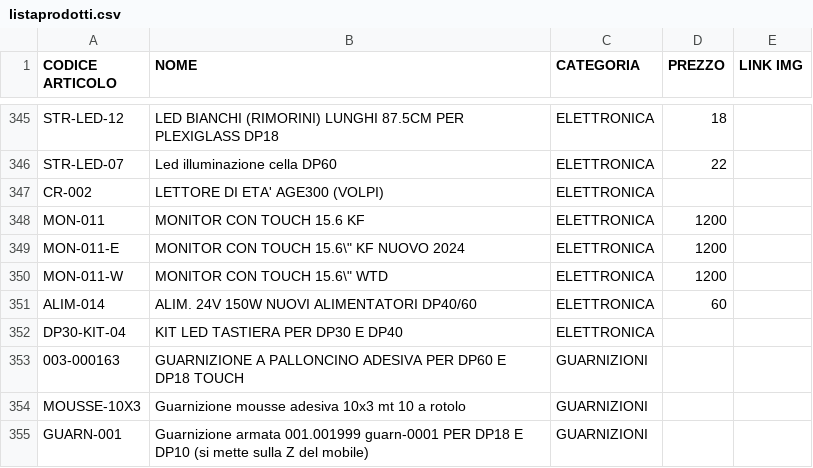
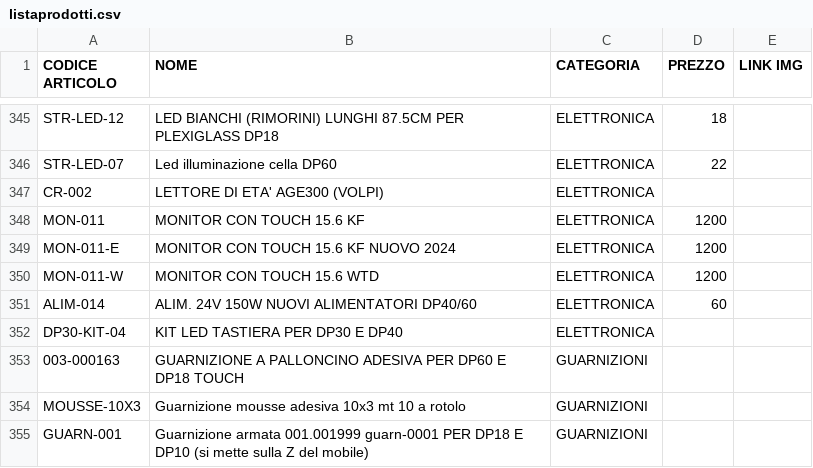
Before and after one commit to MicorhardAss/mhricambi, a CSV file: listaprodotti.csv, drawn as a sheet; only a part is shown, gaps mark what is left out.

Commit message:
Update listaprodotti.csv

```diff
--- a/listaprodotti.csv
+++ b/listaprodotti.csv
@@ -348,4 +348,4 @@ CR-002,LETTORE DI ETA' AGE300 (VOLPI),ELETTRONICA,
 MON-011,MONITOR CON TOUCH 15.6 KF,ELETTRONICA,1200,
-MON-011-E,MONITOR CON TOUCH 15.6\" KF NUOVO 2024,ELETTRONICA,1200,
-MON-011-W,MONITOR CON TOUCH 15.6\" WTD,ELETTRONICA,1200,
+MON-011-E,MONITOR CON TOUCH 15.6 KF NUOVO 2024,ELETTRONICA,1200,
+MON-011-W,MONITOR CON TOUCH 15.6 WTD,ELETTRONICA,1200,
 ALIM-014,ALIM. 24V 150W NUOVI ALIMENTATORI DP40/60,ELETTRONICA,60,
```
